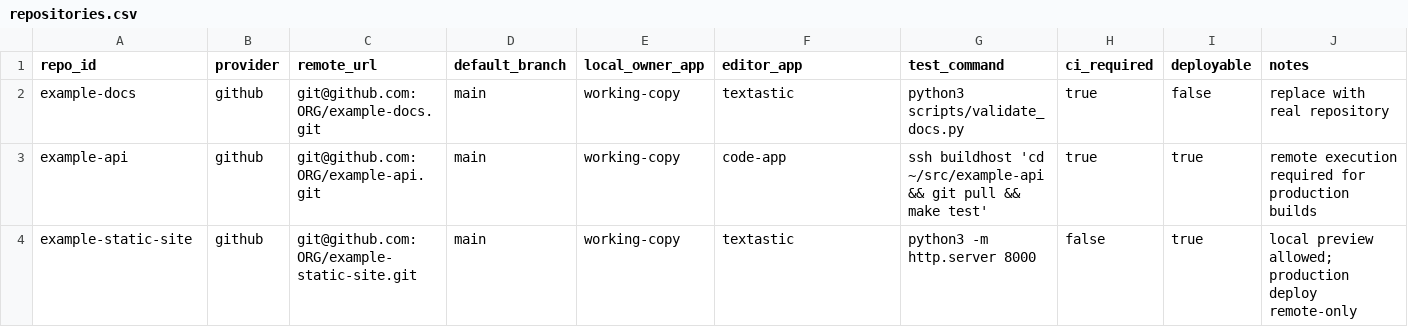
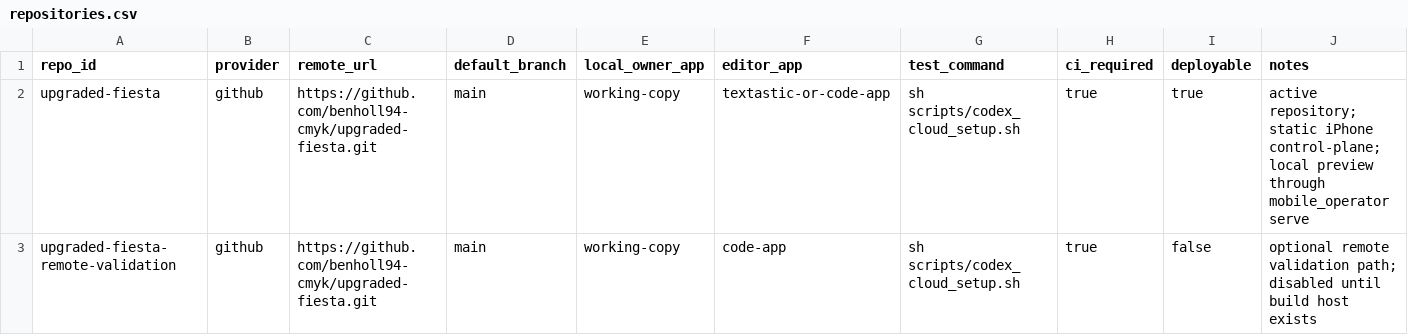
Before and after one commit to benholl94-cwyk/upgraded-fiesta-Codex, a CSV file: datasets/mobile-iphone-platform/repositories.csv, drawn as a sheet.

Commit message:
ops: replace placeholder repositories dataset

```diff
--- a/datasets/mobile-iphone-platform/repositories.csv
+++ b/datasets/mobile-iphone-platform/repositories.csv
@@ -1,4 +1,3 @@
 repo_id,provider,remote_url,default_branch,local_owner_app,editor_app,test_command,ci_required,deployable,notes
-example-docs,github,git@github.com:ORG/example-docs.git,main,working-copy,textastic,"python3 scripts/validate_docs.py",true,false,replace with real repository
-example-api,github,git@github.com:ORG/example-api.git,main,working-copy,code-app,"ssh buildhost 'cd ~/src/example-api && git pull && make test'",true,true,remote execution required for production builds
-example-static-site,github,git@github.com:ORG/example-static-site.git,main,working-copy,textastic,"python3 -m http.server 8000",false,true,local preview allowed; production deploy remote-only
+upgraded-fiesta,github,https://github.com/benholl94-cmyk/upgraded-fiesta.git,main,working-copy,textastic-or-code-app,"sh scripts/codex_cloud_setup.sh",true,true,active repository; static iPhone control-plane; local preview through mobile_operator serve
+upgraded-fiesta-remote-validation,github,https://github.com/benholl94-cmyk/upgraded-fiesta.git,main,working-copy,code-app,"sh scripts/codex_cloud_setup.sh",true,false,optional remote validation path; disabled until build host exists
```
